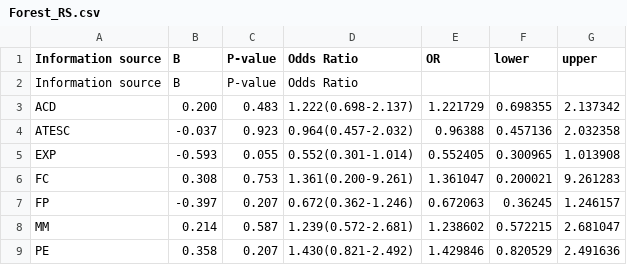
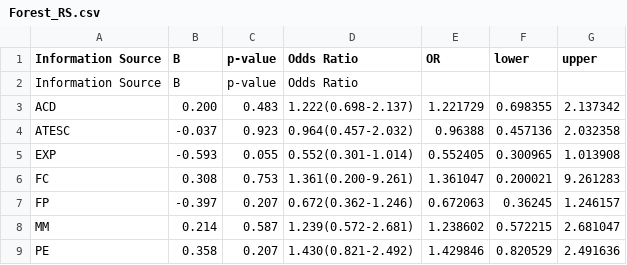
Before and after one commit to YAOLJ077/Apple-survey.com, a CSV file: data/Forest_RS.csv, drawn as a sheet.

```diff
--- a/data/Forest_RS.csv
+++ b/data/Forest_RS.csv
@@ -1,3 +1,3 @@
-Information source,B,P-value,Odds Ratio,OR,lower,upper
-Information source,B,P-value,Odds Ratio,,,
+Information Source,B,p-value,Odds Ratio,OR,lower,upper
+Information Source,B,p-value,Odds Ratio,,,
 ACD,0.200 ,0.483 ,1.222(0.698-2.137),1.221729,0.698355,2.137342
```
Also changed, not shown: data/Forest_ST.csv, 5 other files.
